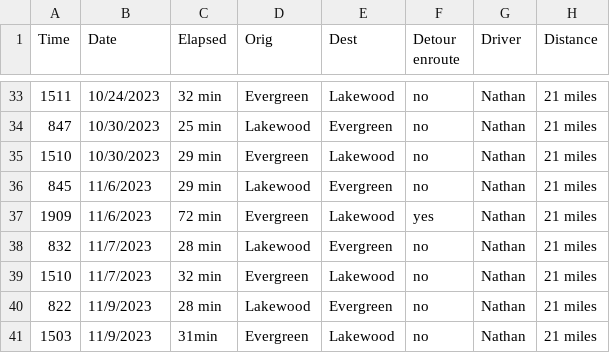
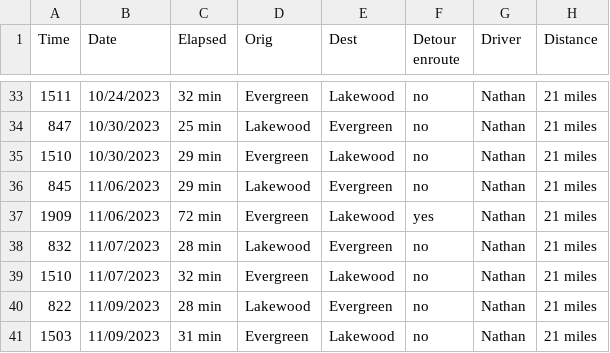
Before and after one commit to TheEvergreenStateCollege/upper-division-cs-23-24, a CSV file: dsa-23au/java-dsa/pswish-natmcl/LatestVersion/DriverDataResources/Time_Driving_Spreadsheet.csv, drawn as a sheet; only a part is shown, gaps mark what is left out.

Commit message:
Pushing to main

```diff
--- a/dsa-23au/java-dsa/pswish-natmcl/LatestVersion/DriverDataResources/Time_Driving_Spreadsheet.csv
+++ b/dsa-23au/java-dsa/pswish-natmcl/LatestVersion/DriverDataResources/Time_Driving_Spreadsheet.csv
@@ -35,7 +35,7 @@ Time,Date,Elapsed,Orig,Dest,Detour enroute,Driver,Distance
 1510,10/30/2023,29 min,Evergreen,Lakewood,no,Nathan,21 miles
-845,11/6/2023,29 min,Lakewood,Evergreen,no,Nathan,21 miles
-1909,11/6/2023,72 min,Evergreen,Lakewood,yes,Nathan,21 miles
-832,11/7/2023,28 min,Lakewood,Evergreen,no,Nathan,21 miles
-1510,11/7/2023,32 min,Evergreen,Lakewood,no,Nathan,21 miles
-822,11/9/2023,28 min,Lakewood,Evergreen,no,Nathan,21 miles
-1503,11/9/2023,31min,Evergreen,Lakewood,no,Nathan,21 miles
+845,11/06/2023,29 min,Lakewood,Evergreen,no,Nathan,21 miles
+1909,11/06/2023,72 min,Evergreen,Lakewood,yes,Nathan,21 miles
+832,11/07/2023,28 min,Lakewood,Evergreen,no,Nathan,21 miles
+1510,11/07/2023,32 min,Evergreen,Lakewood,no,Nathan,21 miles
+822,11/09/2023,28 min,Lakewood,Evergreen,no,Nathan,21 miles
+1503,11/09/2023,31 min,Evergreen,Lakewood,no,Nathan,21 miles
```
